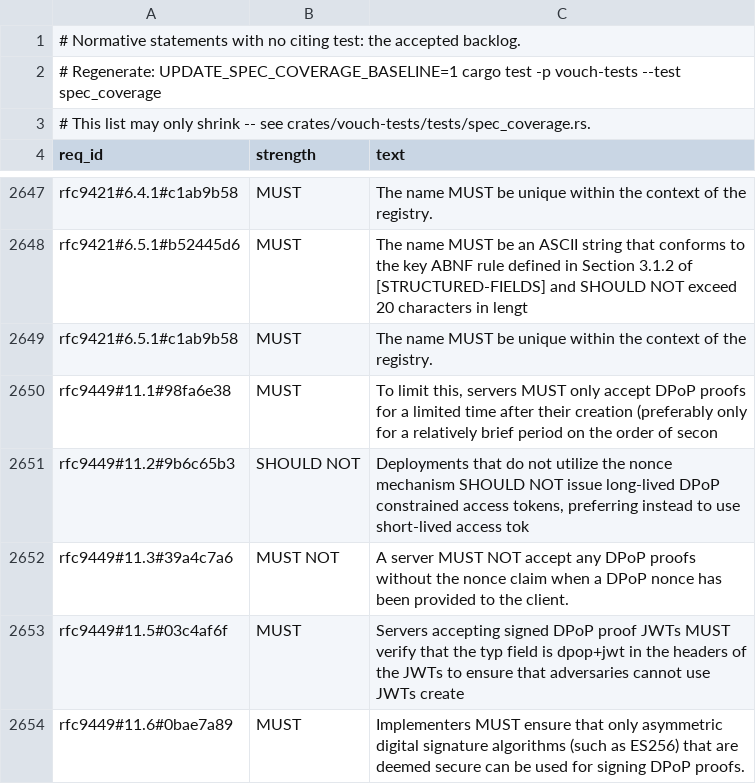
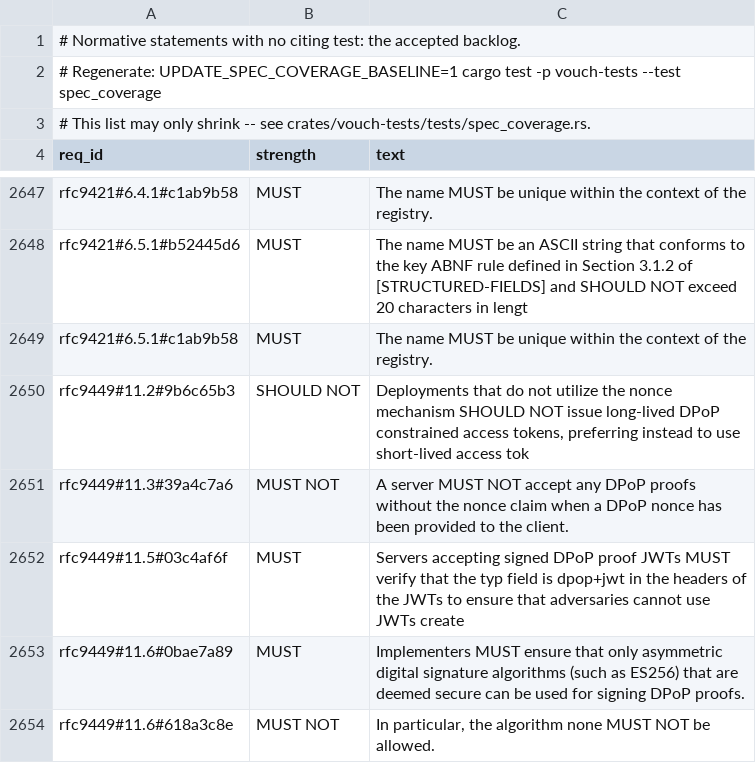
Before and after one commit to vouch-sh/vouch, a TSV file: specs/coverage-baseline.tsv, drawn as a sheet; only a part is shown, gaps mark what is left out; the shorter side is filled out with more unchanged rows; the diff names each change by its address in the sheet, - before the commit and + after, or states it on an @@ line.

```diff
--- a/specs/coverage-baseline.tsv
+++ b/specs/coverage-baseline.tsv
-row 2650: rfc9449#11.1#98fa6e38 | MUST | To limit this, servers MUST only accept DPoP proofs for a limited time after their creation (preferably only for a relatively brief period on the order of secon
```
Also changed, not shown: 3 other files.
